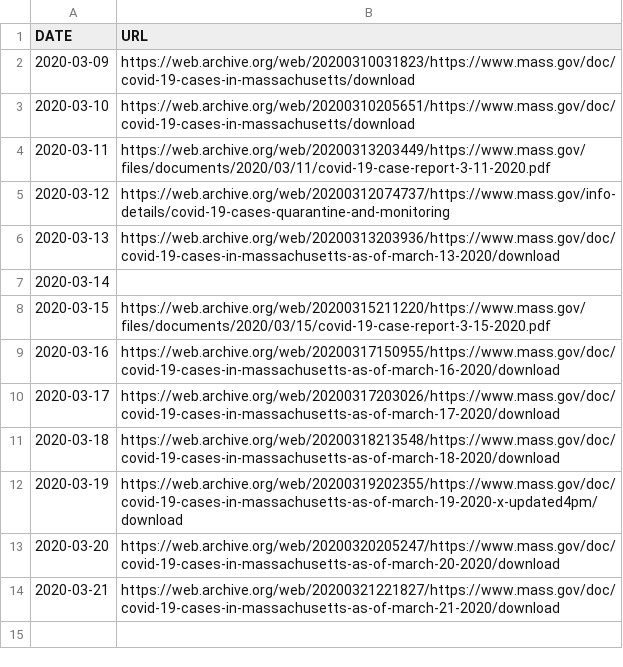
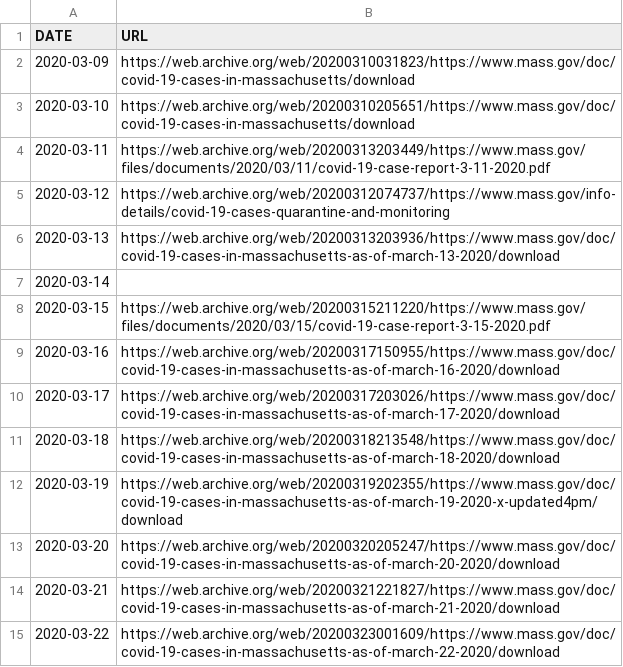
Before and after one commit to ercas/ma-covid-19, a CSV file: urls.csv, drawn as a sheet; the diff names each change by its address in the sheet, - before the commit and + after, or states it on an @@ line.

Commit message:
new data march 22

```diff
--- a/urls.csv
+++ b/urls.csv
+row 15: 2020-03-22 | https://web.archive.org/web/20200323001609/https://www.mass.gov/doc/covid-19-cases-in-massachusetts-as-of-march-22-2020/download
```
Also changed, not shown: data.csv.
